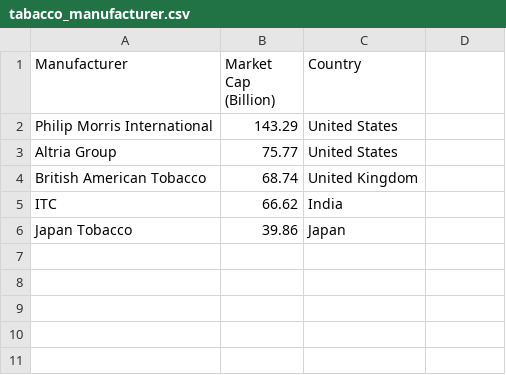
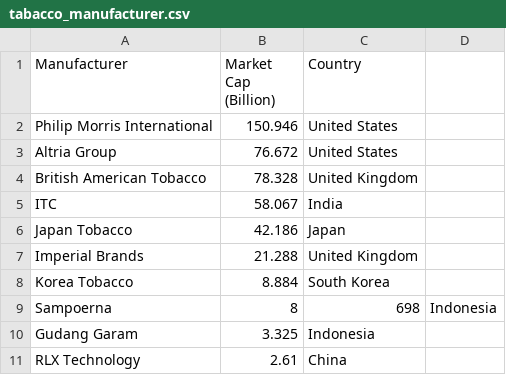
Before and after one commit to car121201/FIT3179, a CSV file: Assignment2/tabacco_manufacturer.csv, drawn as a sheet.

Commit message:
Update tabacco_manufacturer.csv

```diff
--- a/Assignment2/tabacco_manufacturer.csv
+++ b/Assignment2/tabacco_manufacturer.csv
@@ -1,6 +1,11 @@
 Manufacturer,Market Cap (Billion),Country
-Philip Morris International,143.29,United States
-Altria Group,75.77,United States
-British American Tobacco,68.74,United Kingdom
-ITC,66.62,India
-Japan Tobacco,39.86,Japan
+Philip Morris International,150.946,United States
+Altria Group,76.672,United States
+British American Tobacco,78.328,United Kingdom
+ITC,58.067,India
+Japan Tobacco,42.186,Japan
+Imperial Brands,21.288,United Kingdom
+Korea Tobacco,8.884,South Korea
+Sampoerna,8,698,Indonesia
+Gudang Garam,3.325,Indonesia
+RLX Technology,2.61,China
```
